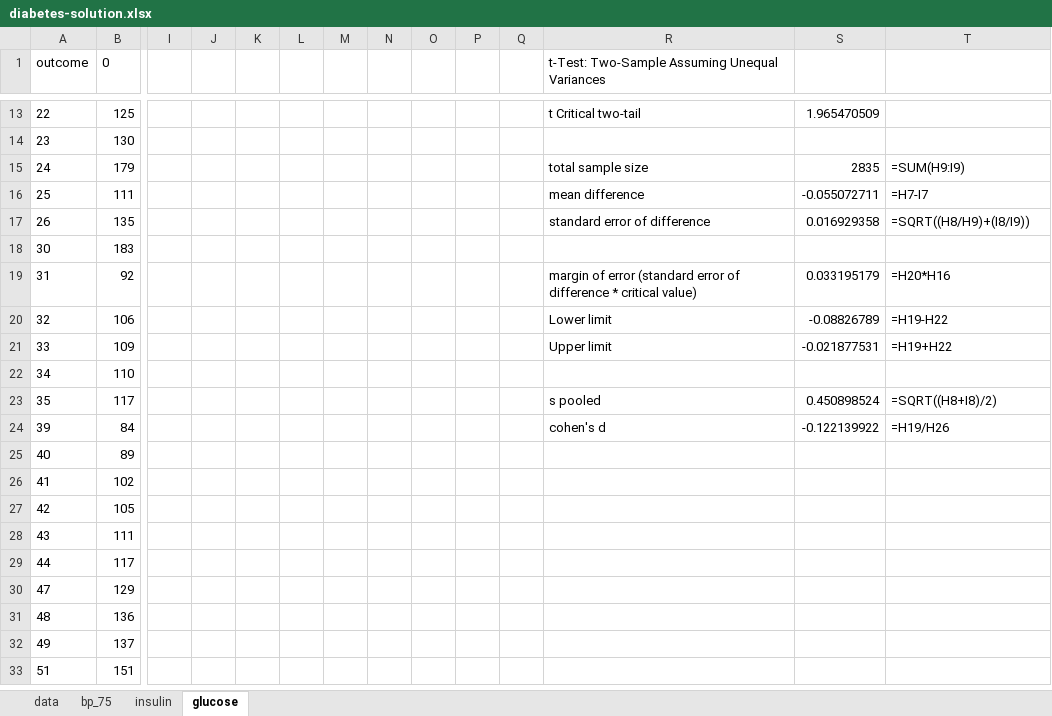
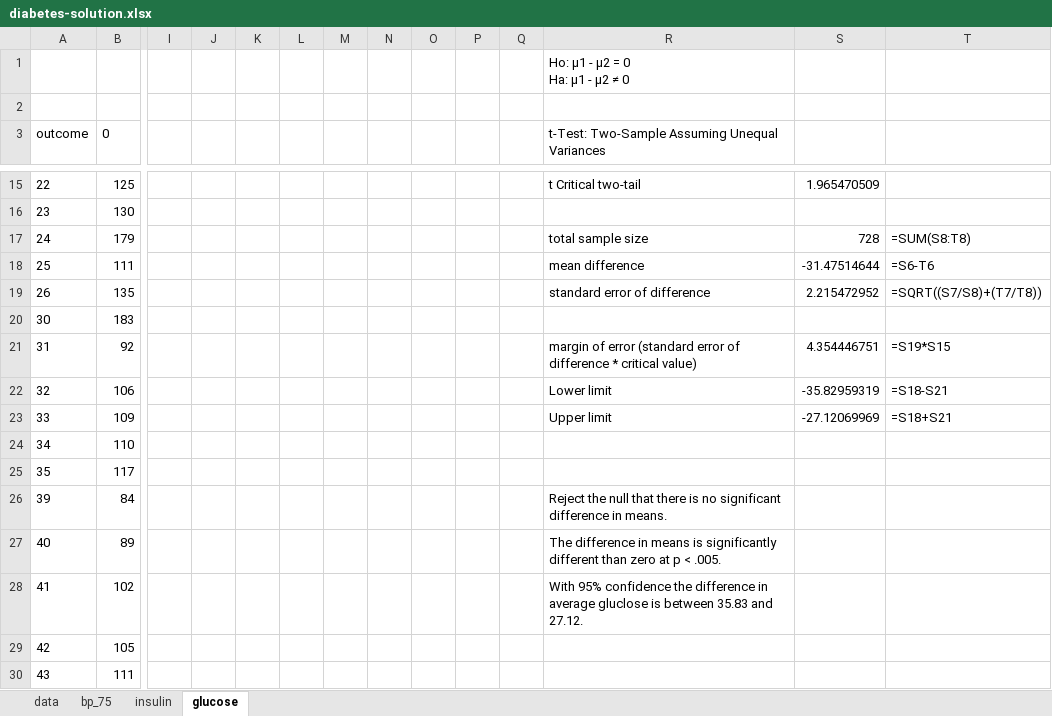
Before and after one commit to Thinkful-Ed/data-analytics-lectures, an Excel workbook: week-9/8-5-b-review/diabetes-solution.xlsx, sheet glucose, drawn as a sheet; only a part is shown, gaps mark what is left out; the shorter side is filled out with more unchanged rows; values as stored, in another font and other column widths than the file's, no borders; charts and pictures not drawn; addresses are those after the commit; rows hold the shown columns only; ↵ is a line break in a cell; the diff names each change by its address in the sheet, - before the commit and + after, or states it on an @@ line.

```diff
--- a/week-9/8-5-b-review/diabetes-solution.xlsx (sheet glucose)
+++ b/week-9/8-5-b-review/diabetes-solution.xlsx (sheet glucose)
+row 1:  |  |  |  |  |  |  |  |  |  |  | Ho: μ1 - μ2 = 0 ↵ Ha: μ1 - μ2 ≠ 0
+row 2: (empty)
-S17: 2835
+S17: 728
-T17: =SUM(H9:I9)
+T17: =SUM(S8:T8)
-S18: -0.055072711
+S18: -31.47514644
-T18: =H7-I7
+T18: =S6-T6
-S19: 0.016929358
+S19: 2.215472952
-T19: =SQRT((H8/H9)+(I8/I9))
+T19: =SQRT((S7/S8)+(T7/T8))
-S21: 0.033195179
+S21: 4.354446751
-T21: =H20*H16
+T21: =S19*S15
-S22: -0.08826789
+S22: -35.82959319
-T22: =H19-H22
+T22: =S18-S21
-S23: -0.021877531
+S23: -27.12069969
-T23: =H19+H22
+T23: =S18+S21
-R25: s pooled
+R25: (empty)
-S25: 0.450898524
+S25: (empty)
-T25: =SQRT((H8+I8)/2)
+T25: (empty)
-R26: cohen's d
+R26: Reject the null that there is no significant difference in means.
-S26: -0.122139922
+S26: (empty)
-T26: =H19/H26
+T26: (empty)
-R27: (empty)
+R27: The difference in means is significantly different than zero at p < .005.
-R28: (empty)
+R28: With 95% confidence the difference in average gluclose is between 35.83 and 27.12.
```
Also changed, not shown: sheet bp_75, sheet insulin, formulas that keep their value, charts or pictures, 2 other files.
